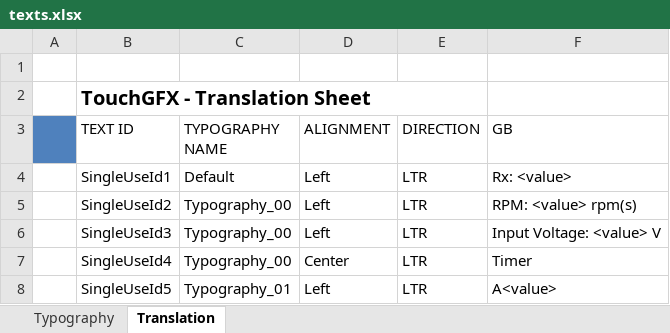
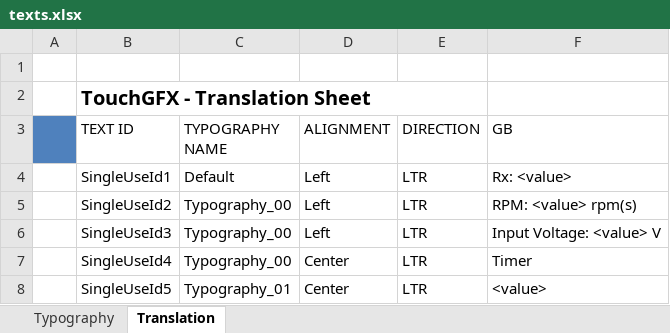
Before and after one commit to nkilcoyne/UART2.0, an Excel workbook: TouchGFX/assets/texts/texts.xlsx, sheet Translation, drawn as a sheet; values as stored, in another font and other column widths than the file's, no borders; the diff names each change by its address in the sheet, - before the commit and + after, or states it on an @@ line.

Commit message:
Restructured and Organized Timer Guage
Timer guage reorganized nice and neatly, numbers increment and are
showing. InVolt and RPM guages still not resetting back to default
values, but CAN line messages update them when received.

```diff
--- a/TouchGFX/assets/texts/texts.xlsx (sheet Translation)
+++ b/TouchGFX/assets/texts/texts.xlsx (sheet Translation)
-D8 (ALIGNMENT): Left
+D8 (ALIGNMENT): Center
-F8 (GB): A<value>
+F8 (GB): <value>
```
Also changed, not shown: 8 other files.
